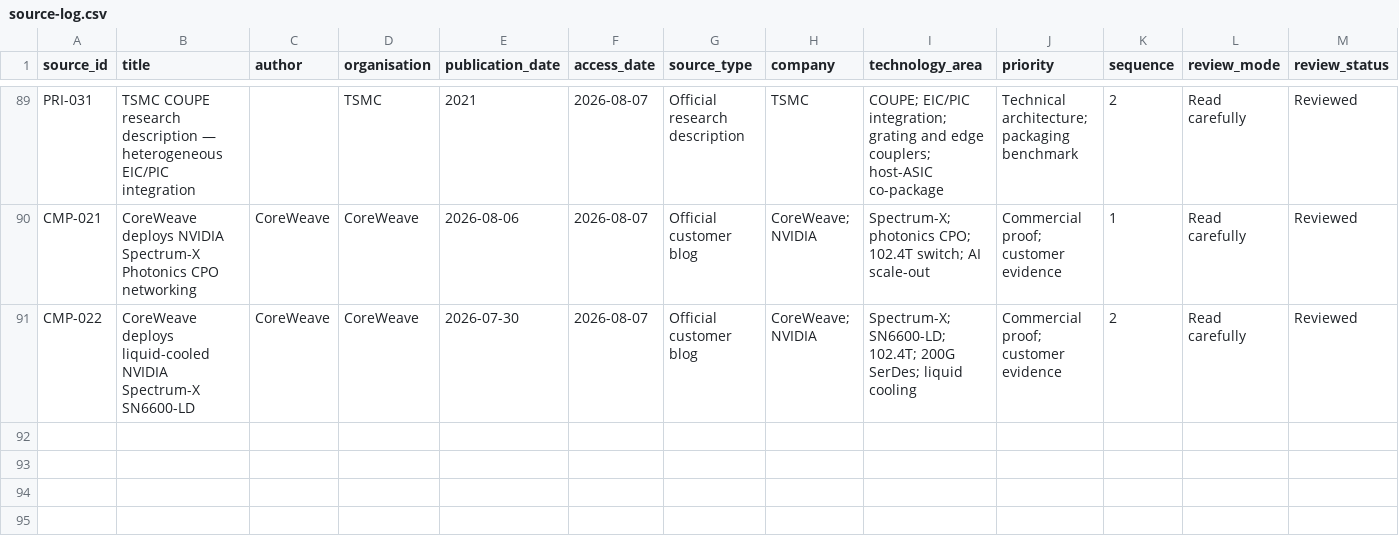
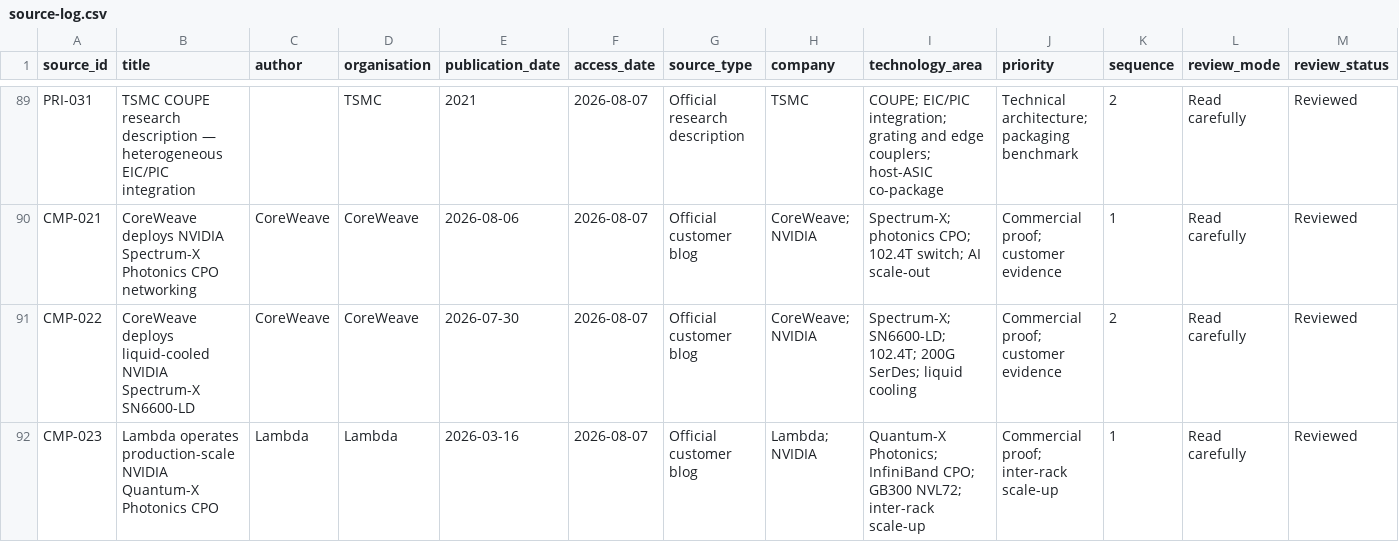
Before and after one commit to Nur-Alp/cpo-research-private, a CSV file: 01-sources/source-log.csv, drawn as a sheet; only a part is shown, gaps mark what is left out; rows hold the shown columns only; the diff names each change by its address in the sheet, - before the commit and + after, or states it on an @@ line.

```diff
--- a/01-sources/source-log.csv
+++ b/01-sources/source-log.csv
+row 92: CMP-023 | Lambda operates production-scale NVIDIA Quantum-X Photonics CPO | Lambda | Lambda | 2026-03-16 | 2026-08-07 | Official customer blog | Lambda; NVIDIA | Quantum-X Photonics; InfiniBand CPO; GB300 NVL72; inter-rack scale-up | Commercial proof; inter-rack scale-up | 1 | Read carefully | Reviewed
```
Also changed, not shown: 01-sources/claim-ledger.csv, 5 other files.
